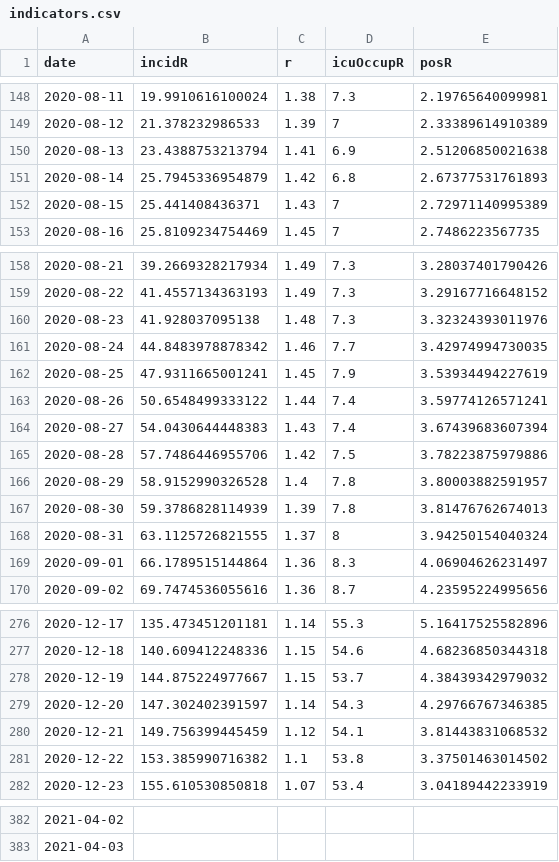
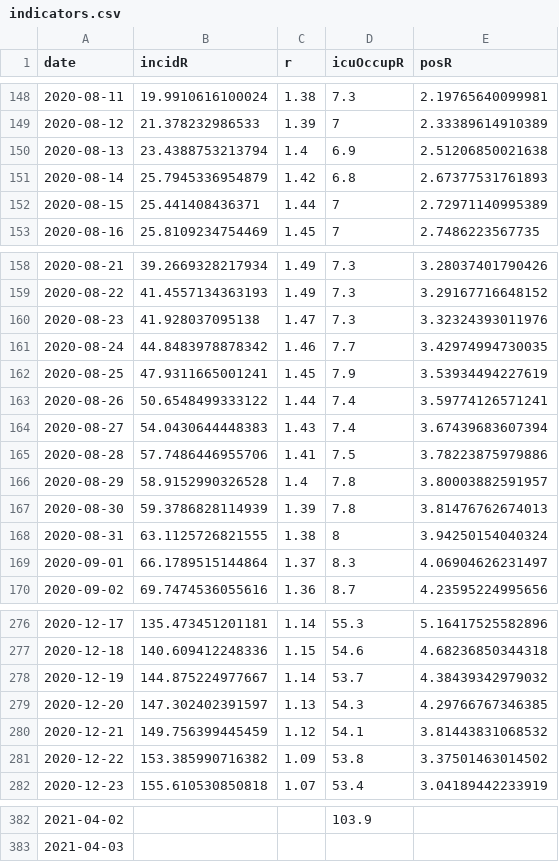
Before and after one commit to MisterFISHUP/covid-19-in-france, a CSV file: src/data/official-data/indicators.csv, drawn as a sheet; only a part is shown, gaps mark what is left out; the diff covers the shown part only.

```diff
--- a/src/data/official-data/indicators.csv
+++ b/src/data/official-data/indicators.csv
@@ -149,5 +149,5 @@ date,incidR,r,icuOccupR,posR
 2020-08-12,21.378232986533,1.39,7,2.33389614910389
-2020-08-13,23.4388753213794,1.41,6.9,2.51206850021638
+2020-08-13,23.4388753213794,1.4,6.9,2.51206850021638
 2020-08-14,25.7945336954879,1.42,6.8,2.67377531761893
-2020-08-15,25.441408436371,1.43,7,2.72971140995389
+2020-08-15,25.441408436371,1.44,7,2.72971140995389
 2020-08-16,25.8109234754469,1.45,7,2.7486223567735
@@ -159,3 +159,3 @@ date,incidR,r,icuOccupR,posR
 2020-08-22,41.4557134363193,1.49,7.3,3.29167716648152
-2020-08-23,41.928037095138,1.48,7.3,3.32324393011976
+2020-08-23,41.928037095138,1.47,7.3,3.32324393011976
 2020-08-24,44.8483978878342,1.46,7.7,3.42974994730035
@@ -164,7 +164,7 @@ date,incidR,r,icuOccupR,posR
 2020-08-27,54.0430644448383,1.43,7.4,3.67439683607394
-2020-08-28,57.7486446955706,1.42,7.5,3.78223875979886
+2020-08-28,57.7486446955706,1.41,7.5,3.78223875979886
 2020-08-29,58.9152990326528,1.4,7.8,3.80003882591957
 2020-08-30,59.3786828114939,1.39,7.8,3.81476762674013
-2020-08-31,63.1125726821555,1.37,8,3.94250154040324
-2020-09-01,66.1789515144864,1.36,8.3,4.06904626231497
+2020-08-31,63.1125726821555,1.38,8,3.94250154040324
+2020-09-01,66.1789515144864,1.37,8.3,4.06904626231497
 2020-09-02,69.7474536055616,1.36,8.7,4.23595224995656
@@ -277,6 +277,6 @@ date,incidR,r,icuOccupR,posR
 2020-12-18,140.609412248336,1.15,54.6,4.68236850344318
-2020-12-19,144.875224977667,1.15,53.7,4.38439342979032
-2020-12-20,147.302402391597,1.14,54.3,4.29766767346385
+2020-12-19,144.875224977667,1.14,53.7,4.38439342979032
+2020-12-20,147.302402391597,1.13,54.3,4.29766767346385
 2020-12-21,149.756399445459,1.12,54.1,3.81443831068532
-2020-12-22,153.385990716382,1.1,53.8,3.37501463014502
+2020-12-22,153.385990716382,1.09,53.8,3.37501463014502
 2020-12-23,155.610530850818,1.07,53.4,3.04189442233919
@@ -382,2 +382,2 @@ date,incidR,r,icuOccupR,posR
-2021-04-02,,,,
+2021-04-02,,,103.9,
 2021-04-03,,,,
```
Also changed, not shown: 87 edited cells elsewhere in this file, src/data/official-data/spf.csv, src/data/official-data/vac.csv, 10 other files.
